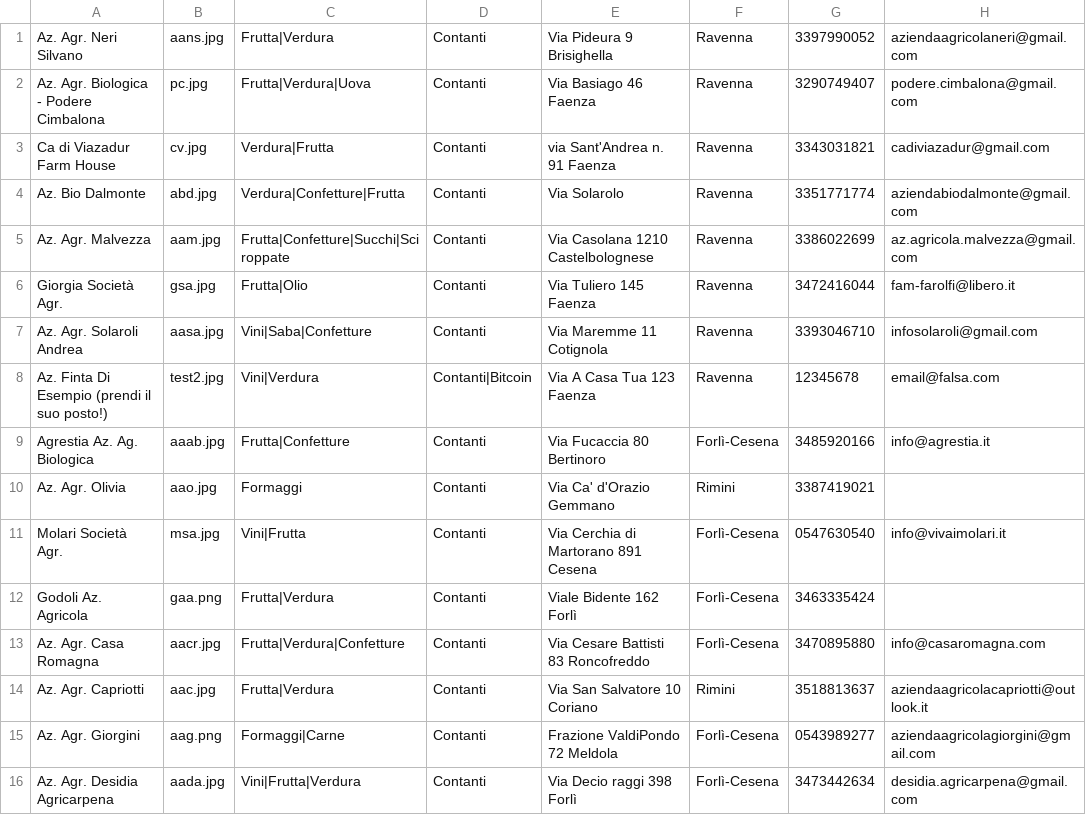
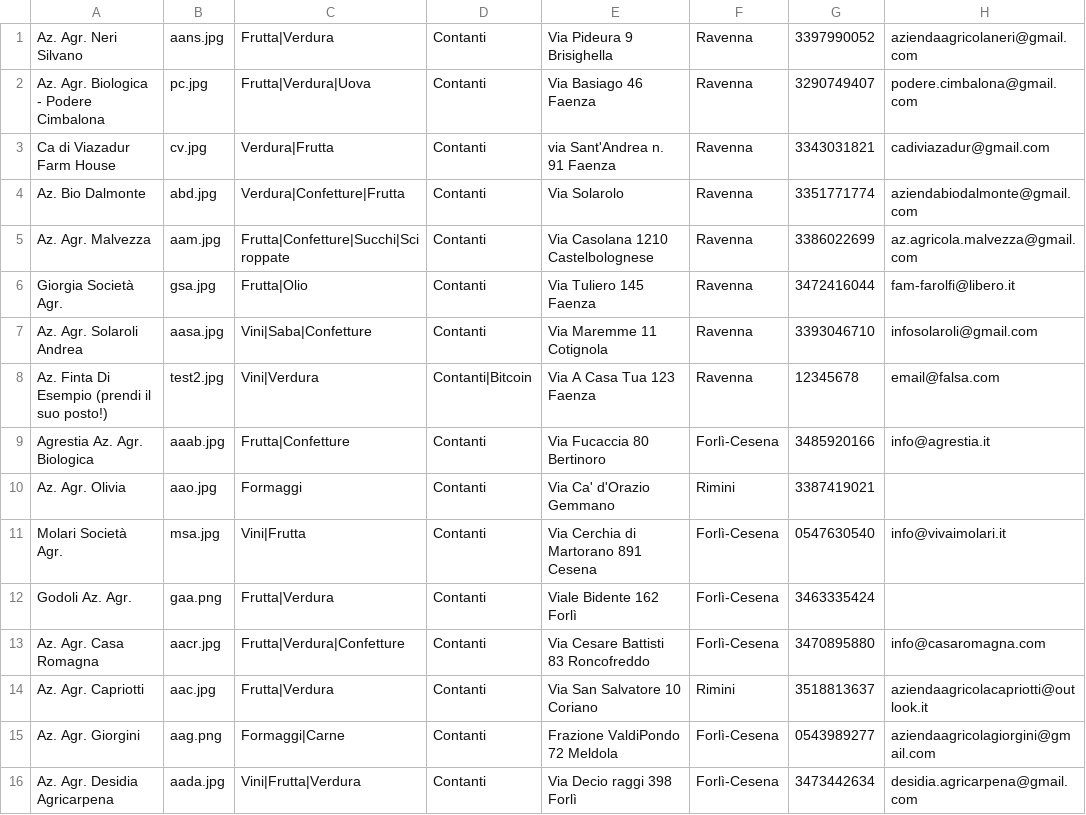
Before and after one commit to Rebus88/agromagna, a CSV file: comm.csv, drawn as a sheet; only a part is shown; the diff names each change by its address in the sheet, - before the commit and + after, or states it on an @@ line.

Commit message:
Update comm.csv

```diff
--- a/comm.csv
+++ b/comm.csv
-A9: Agrestia Az. Ag. Biologica
+A9: Agrestia Az. Agr. Biologica
-A12: Godoli Az. Agricola
+A12: Godoli Az. Agr.
```
